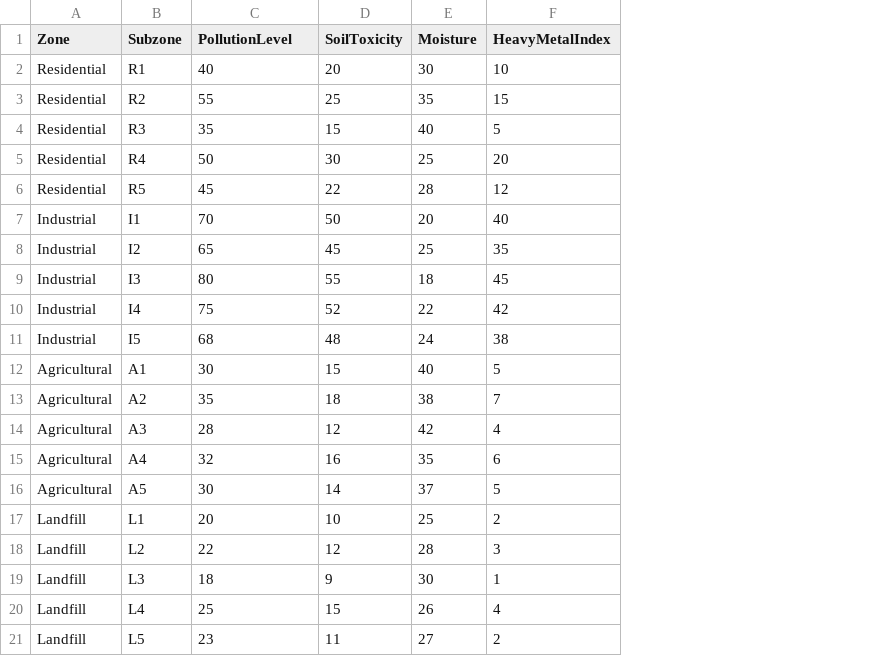
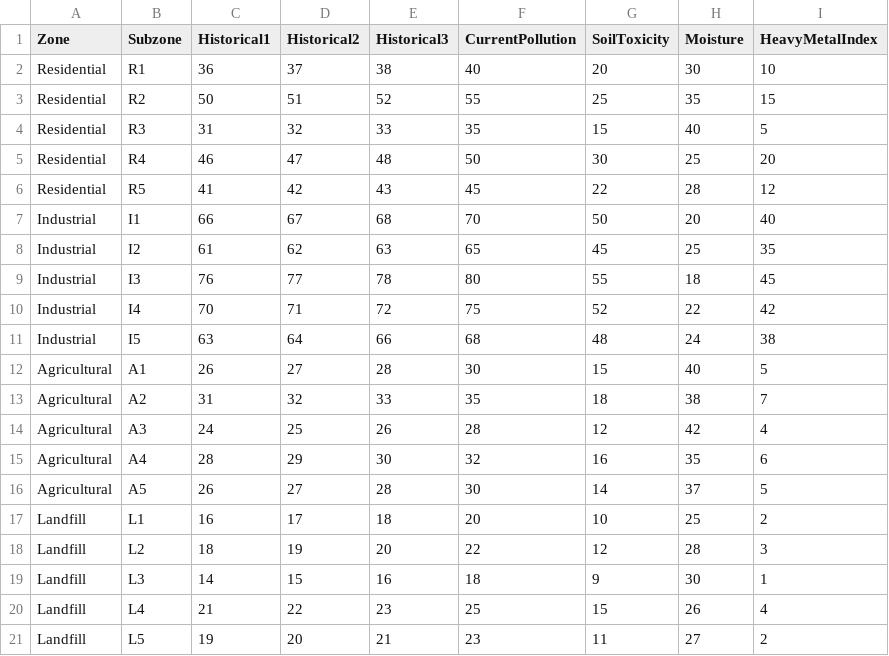
Before and after one commit to Vijayalaxmi-B-U/team9.github.io, a CSV file: Sunil/Pollution Moniter/Land/land_pol_data.csv, drawn as a sheet; addresses are those after the commit; the diff names each change by its address in the sheet, - before the commit and + after, or states it on an @@ line.

Commit message:
Update land_pol_data.csv

```diff
--- a/Sunil/Pollution Moniter/Land/land_pol_data.csv
+++ b/Sunil/Pollution Moniter/Land/land_pol_data.csv
+column C (Historical1), rows 2-21: 36 | 50 | 31 | 46 | 41 | 66 | 61 | 76 | 70 | 63 | 26 | 31 | 24 | 28 | 26 | 16 | 18 | 14 | 21 | 19
+column D (Historical2), rows 2-21: 37 | 51 | 32 | 47 | 42 | 67 | 62 | 77 | 71 | 64 | 27 | 32 | 25 | 29 | 27 | 17 | 19 | 15 | 22 | 20
+column E (Historical3), rows 2-21: 38 | 52 | 33 | 48 | 43 | 68 | 63 | 78 | 72 | 66 | 28 | 33 | 26 | 30 | 28 | 18 | 20 | 16 | 23 | 21
-F1: PollutionLevel
+F1: CurrentPollution
```
